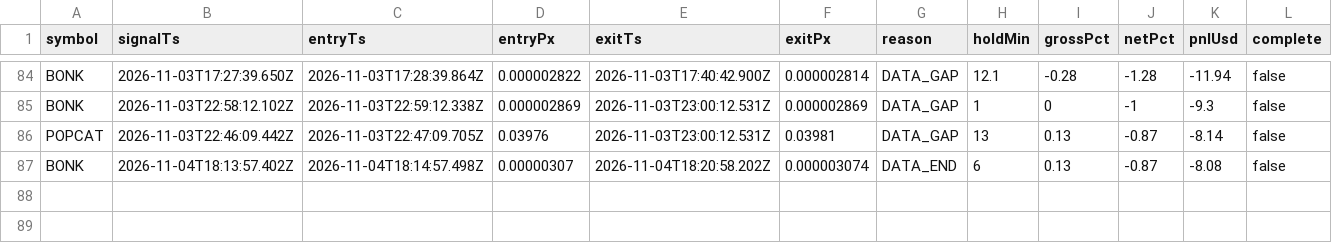
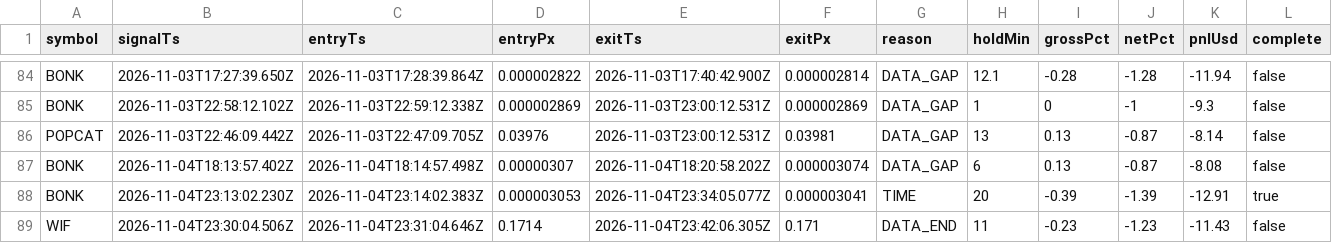
Before and after one commit to jyofst/jyofst.github.io, a CSV file: sim/trades.csv, drawn as a sheet; only a part is shown, gaps mark what is left out.

```diff
--- a/sim/trades.csv
+++ b/sim/trades.csv
@@ -86,2 +86,4 @@ BONK,2026-11-03T22:58:12.102Z,2026-11-03T22:59:12.338Z,0.000002869,2026-11-03T23
 POPCAT,2026-11-03T22:46:09.442Z,2026-11-03T22:47:09.705Z,0.03976,2026-11-03T23:00:12.531Z,0.03981,DATA_GAP,13,0.13,-0.87,-8.14,false
-BONK,2026-11-04T18:13:57.402Z,2026-11-04T18:14:57.498Z,0.00000307,2026-11-04T18:20:58.202Z,0.000003074,DATA_END,6,0.13,-0.87,-8.08,false
+BONK,2026-11-04T18:13:57.402Z,2026-11-04T18:14:57.498Z,0.00000307,2026-11-04T18:20:58.202Z,0.000003074,DATA_GAP,6,0.13,-0.87,-8.08,false
+BONK,2026-11-04T23:13:02.230Z,2026-11-04T23:14:02.383Z,0.000003053,2026-11-04T23:34:05.077Z,0.000003041,TIME,20,-0.39,-1.39,-12.91,true
+WIF,2026-11-04T23:30:04.506Z,2026-11-04T23:31:04.646Z,0.1714,2026-11-04T23:42:06.305Z,0.171,DATA_END,11,-0.23,-1.23,-11.43,false
```
Also changed, not shown: 4 other files.
